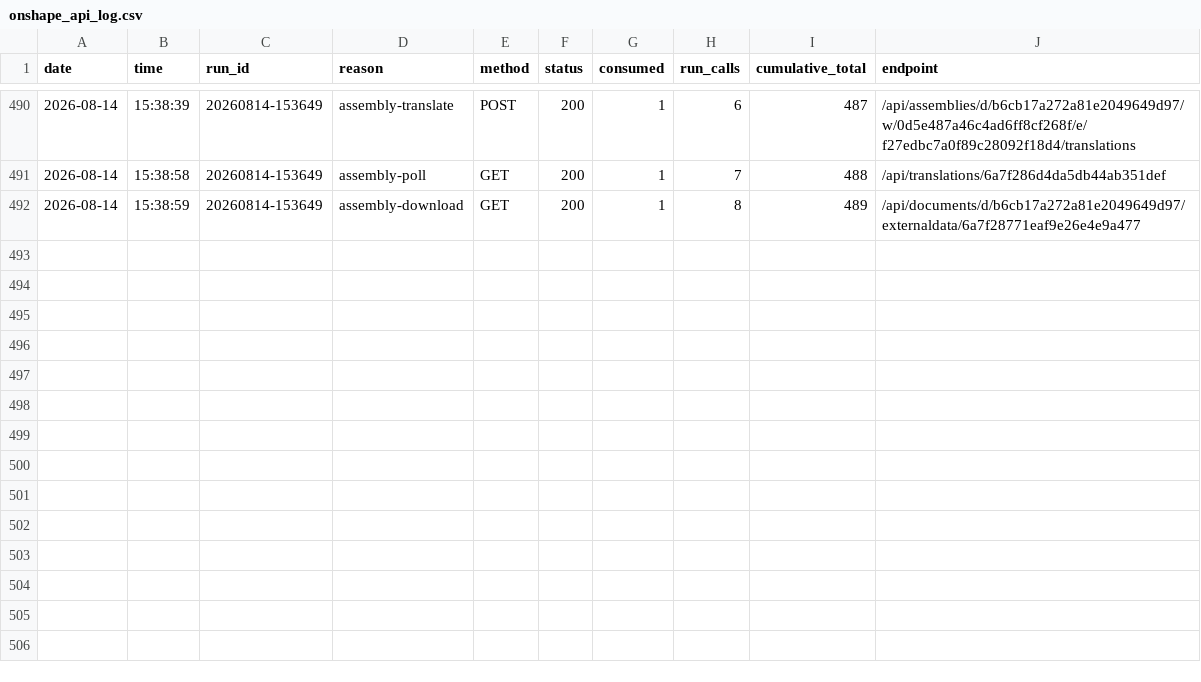
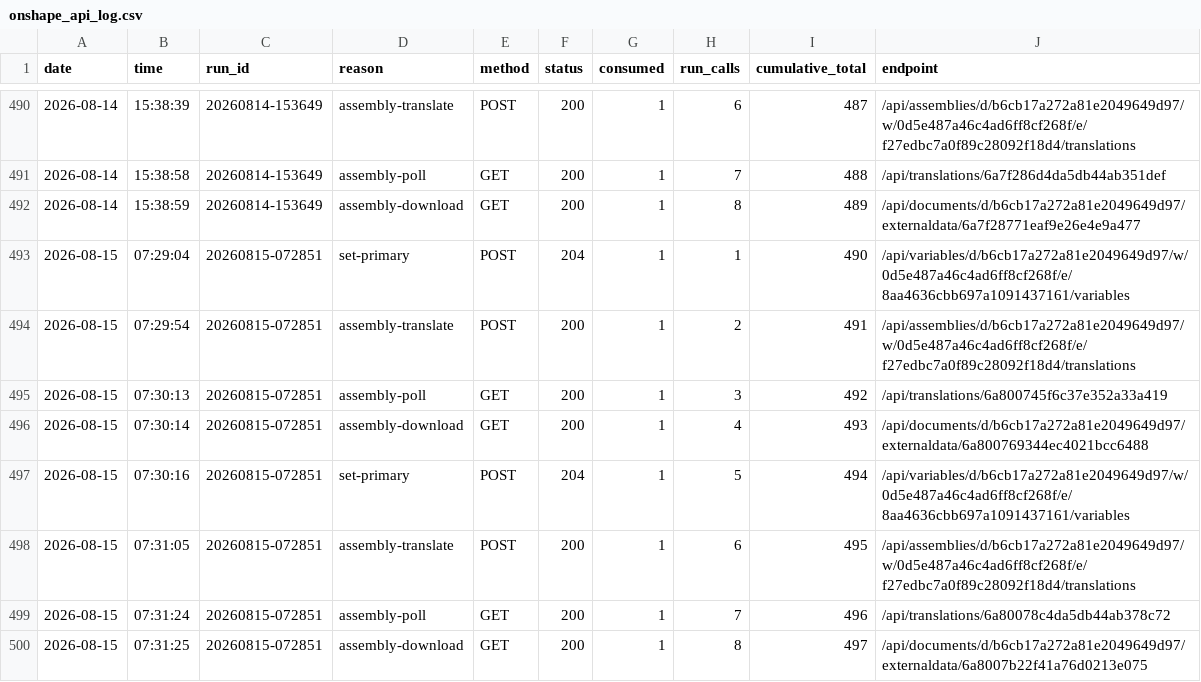
Before and after one commit to amertner/cardcascade, a CSV file: automation/onshape_api_log.csv, drawn as a sheet; only a part is shown, gaps mark what is left out; the diff names each change by its address in the sheet, - before the commit and + after, or states it on an @@ line.

```diff
--- a/automation/onshape_api_log.csv
+++ b/automation/onshape_api_log.csv
+row 493: 2026-08-15 | 07:29:04 | 20260815-072851 | set-primary | POST | 204 | 1 | 1 | 490 | /api/variables/d/b6cb17a272a81e2049649d97/w/0d5e487a46c4ad6ff8cf268f/e/8aa4636cbb697a1091437161/variables
+row 494: 2026-08-15 | 07:29:54 | 20260815-072851 | assembly-translate | POST | 200 | 1 | 2 | 491 | /api/assemblies/d/b6cb17a272a81e2049649d97/w/0d5e487a46c4ad6ff8cf268f/e/f27edbc7a0f89c28092f18d4/translations
+row 495: 2026-08-15 | 07:30:13 | 20260815-072851 | assembly-poll | GET | 200 | 1 | 3 | 492 | /api/translations/6a800745f6c37e352a33a419
+row 496: 2026-08-15 | 07:30:14 | 20260815-072851 | assembly-download | GET | 200 | 1 | 4 | 493 | /api/documents/d/b6cb17a272a81e2049649d97/externaldata/6a800769344ec4021bcc6488
+row 497: 2026-08-15 | 07:30:16 | 20260815-072851 | set-primary | POST | 204 | 1 | 5 | 494 | /api/variables/d/b6cb17a272a81e2049649d97/w/0d5e487a46c4ad6ff8cf268f/e/8aa4636cbb697a1091437161/variables
+row 498: 2026-08-15 | 07:31:05 | 20260815-072851 | assembly-translate | POST | 200 | 1 | 6 | 495 | /api/assemblies/d/b6cb17a272a81e2049649d97/w/0d5e487a46c4ad6ff8cf268f/e/f27edbc7a0f89c28092f18d4/translations
+row 499: 2026-08-15 | 07:31:24 | 20260815-072851 | assembly-poll | GET | 200 | 1 | 7 | 496 | /api/translations/6a80078c4da5db44ab378c72
+row 500: 2026-08-15 | 07:31:25 | 20260815-072851 | assembly-download | GET | 200 | 1 | 8 | 497 | /api/documents/d/b6cb17a272a81e2049649d97/externaldata/6a8007b22f41a76d0213e075
```
Also changed, not shown: automation/state/Dominion.csv, 10 other files.
